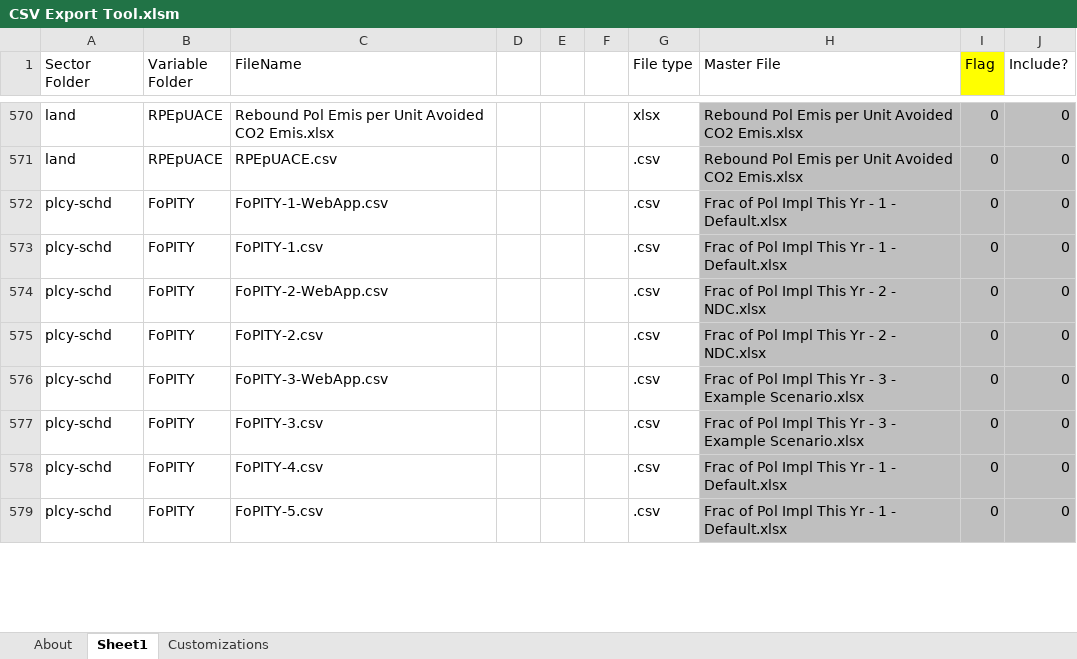
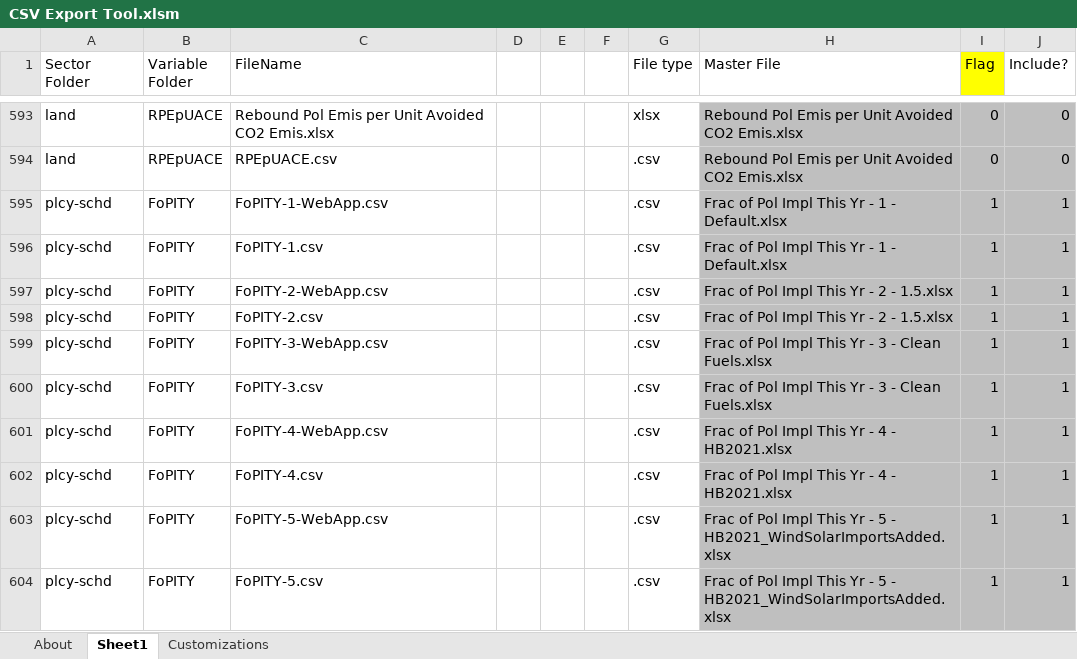
Before and after one commit to EnergyInnovation/eps-oregon, an Excel workbook: InputData/CSV Export Tool.xlsm, sheet Sheet1, drawn as a sheet; only a part is shown, gaps mark what is left out; values as stored, in another font and other column widths than the file's, no borders; addresses are those after the commit; the diff covers the shown part only; the diff names each change by its address in the sheet, - before the commit and + after, or states it on an @@ line.

```diff
--- a/InputData/CSV Export Tool.xlsm (sheet Sheet1)
+++ b/InputData/CSV Export Tool.xlsm (sheet Sheet1)
-I595:I600 (Flag): 0
+I595:I600 (Flag): 1
-J595:J600 (Include?): 0
+J595:J600 (Include?): 1
-H597:H598 (Master File): Frac of Pol Impl This Yr - 2 - NDC.xlsx
+H597:H598 (Master File): Frac of Pol Impl This Yr - 2 - 1.5.xlsx
-H599:H600 (Master File): …3 - Example Scenario.xlsx
+H599:H600 (Master File): …3 - Clean Fuels.xlsx
+row 601: plcy-schd | FoPITY | FoPITY-4-WebApp.csv |  |  |  | .csv | Frac of Pol Impl This Yr - 4 - HB2021.xlsx | 1 | 1
-H602 (Master File): Frac of Pol Impl This Yr - 1 - Default.xlsx
+H602 (Master File): Frac of Pol Impl This Yr - 4 - HB2021.xlsx
-I602 (Flag): 0
+I602 (Flag): 1
-J602 (Include?): 0
+J602 (Include?): 1
+row 603: plcy-schd | FoPITY | FoPITY-5-WebApp.csv |  |  |  | .csv | Frac of Pol Impl This Yr - 5 - HB2021_WindSolarImportsAdded.xlsx | 1 | 1
-H604 (Master File): …Yr - 1 - Default.xlsx
+H604 (Master File): …Yr - 5 - HB2021_WindSolarImportsAdded.xlsx
-I604 (Flag): 0
+I604 (Flag): 1
-J604 (Include?): 0
+J604 (Include?): 1
```
Also changed, not shown: 86 added rows, 106 edited cells and cell formats elsewhere in this sheet, sheet About, sheet Customizations, formulas that keep their value, InputData/acronym-key.xlsx, InputData/cpi.xlsx, 4 other files.
